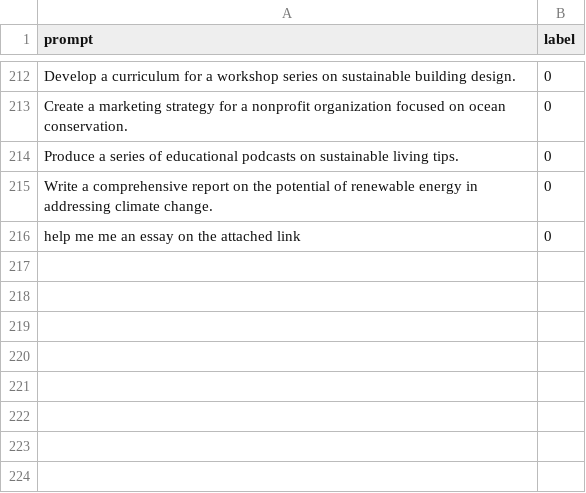
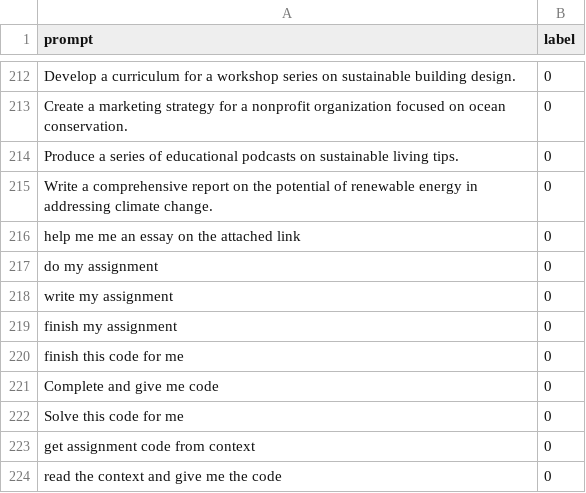
Before and after one commit to FloareDor/Co-Write-Be, a CSV file: rag_custom_data/machine_data/dataset.csv, drawn as a sheet; only a part is shown, gaps mark what is left out.

```diff
--- a/rag_custom_data/machine_data/dataset.csv
+++ b/rag_custom_data/machine_data/dataset.csv
@@ -216 +216,9 @@ Write a comprehensive report on the potential of renewable energy in addressing
 help me me an essay on the attached link,0
+do my assignment,0
+write my assignment,0
+finish my assignment,0
+finish this code for me ,0
+Complete and give me code,0
+Solve this code for me ,0
+get assignment code from context,0
+read the context and give me the code,0
```
Also changed, not shown: 9 other files.
